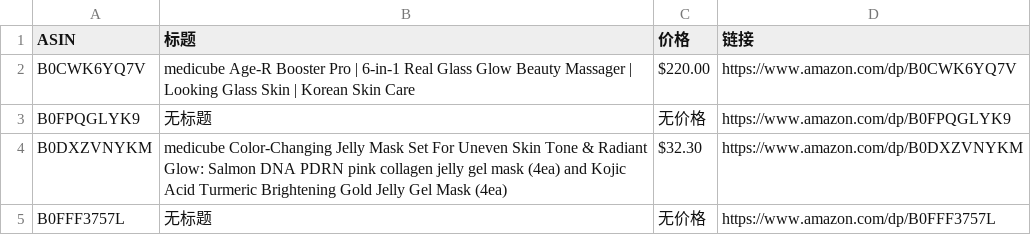
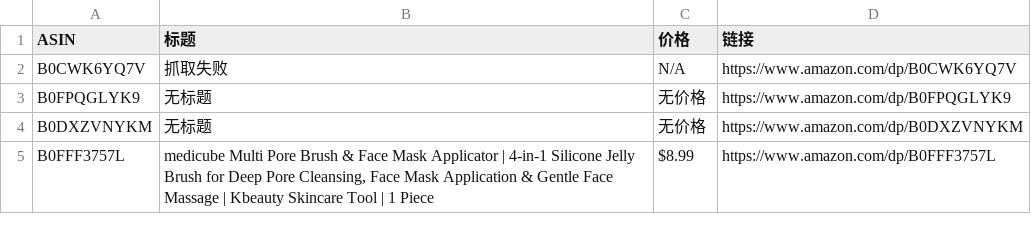
Before and after one commit to wekede01-crypto/Cursor-Review, a CSV file: review_data.csv, drawn as a sheet.

```diff
--- a/review_data.csv
+++ b/review_data.csv
@@ -1,5 +1,5 @@
 ASIN,标题,价格,链接
-B0CWK6YQ7V,medicube Age-R Booster Pro | 6-in-1 Real Glass Glow Beauty Massager | Looking Glass Skin | Korean Skin Care,$220.00,https://www.amazon.com/dp/B0CWK6YQ7V
+B0CWK6YQ7V,抓取失败,N/A,https://www.amazon.com/dp/B0CWK6YQ7V
 B0FPQGLYK9,无标题,无价格,https://www.amazon.com/dp/B0FPQGLYK9
-B0DXZVNYKM,medicube Color-Changing Jelly Mask Set For Uneven Skin Tone & Radiant Glow: Salmon DNA PDRN pink collagen jelly gel mask (4ea) and Kojic Acid Turmeric Brightening Gold Jelly Gel Mask (4ea),$32.30,https://www.amazon.com/dp/B0DXZVNYKM
-B0FFF3757L,无标题,无价格,https://www.amazon.com/dp/B0FFF3757L
+B0DXZVNYKM,无标题,无价格,https://www.amazon.com/dp/B0DXZVNYKM
+B0FFF3757L,"medicube Multi Pore Brush & Face Mask Applicator | 4-in-1 Silicone Jelly Brush for Deep Pore Cleansing, Face Mask Application & Gentle Face Massage | Kbeauty Skincare Tool | 1 Piece",$8.99,https://www.amazon.com/dp/B0FFF3757L
```
Also changed, not shown: 4 other files.
